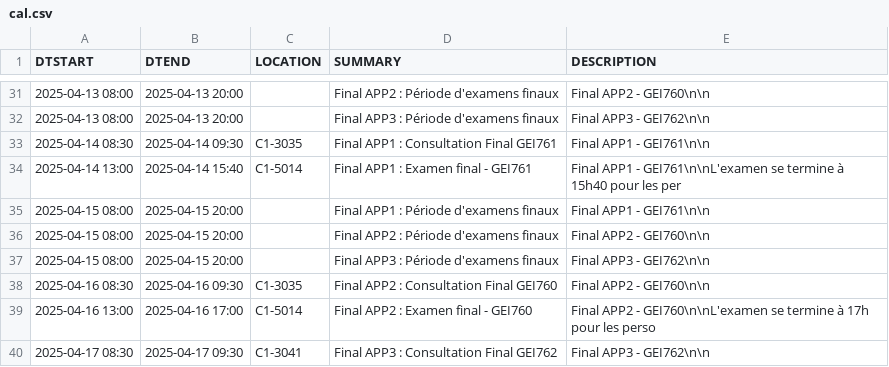
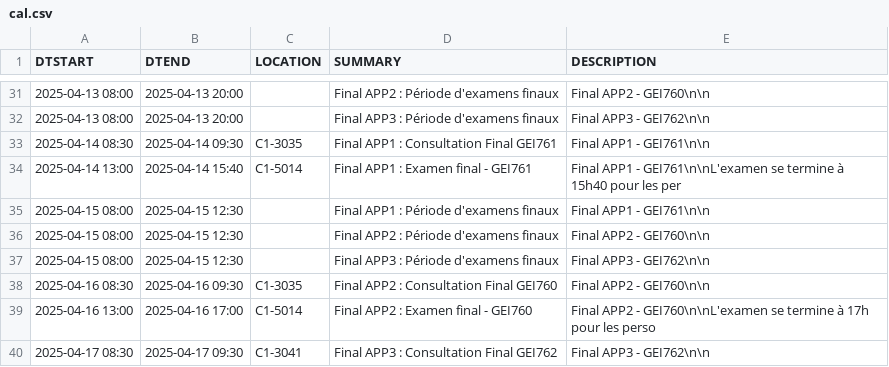
Before and after one commit to mdaoustUdeS/gegi-horarius, a CSV file: data/cal.csv, drawn as a sheet; only a part is shown, gaps mark what is left out.

```diff
--- a/data/cal.csv
+++ b/data/cal.csv
@@ -34,5 +34,5 @@ DTSTART,DTEND,LOCATION,SUMMARY,DESCRIPTION
 2025-04-14 13:00,2025-04-14 15:40,"C1-5014","Final APP1 : Examen final - GEI761","Final APP1 - GEI761\n\nL'examen se termine à 15h40 pour les per"
-2025-04-15 08:00,2025-04-15 20:00,"","Final APP1 : Période d'examens finaux","Final APP1 - GEI761\n\n"
-2025-04-15 08:00,2025-04-15 20:00,"","Final APP2 : Période d'examens finaux","Final APP2 - GEI760\n\n"
-2025-04-15 08:00,2025-04-15 20:00,"","Final APP3 : Période d'examens finaux","Final APP3 - GEI762\n\n"
+2025-04-15 08:00,2025-04-15 12:30,"","Final APP1 : Période d'examens finaux","Final APP1 - GEI761\n\n"
+2025-04-15 08:00,2025-04-15 12:30,"","Final APP2 : Période d'examens finaux","Final APP2 - GEI760\n\n"
+2025-04-15 08:00,2025-04-15 12:30,"","Final APP3 : Période d'examens finaux","Final APP3 - GEI762\n\n"
 2025-04-16 08:30,2025-04-16 09:30,"C1-3035","Final APP2 : Consultation Final GEI760","Final APP2 - GEI760\n\n"
```
